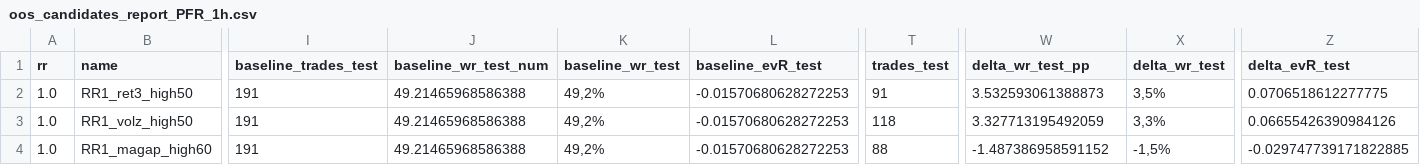
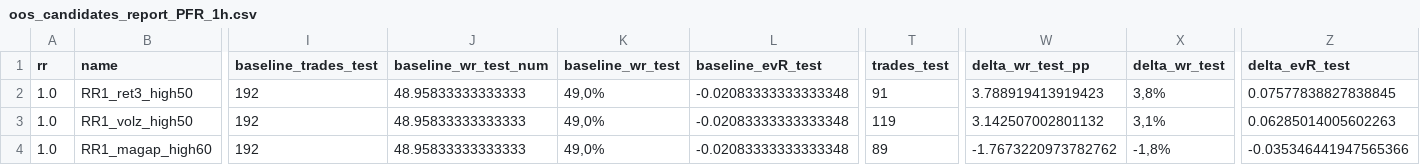
Before and after one commit to gabrielmachadogh/Backtests.v2, a CSV file: results/recommended/tf40/oos_candidates_report_PFR_1h.csv, drawn as a sheet; only a part is shown, gaps mark what is left out; the diff covers the shown part only; the diff names each change by its address in the sheet, - before the commit and + after, or states it on an @@ line.

```diff
--- a/results/recommended/tf40/oos_candidates_report_PFR_1h.csv
+++ b/results/recommended/tf40/oos_candidates_report_PFR_1h.csv
-I2:I4 (baseline_trades_test): 191
+I2:I4 (baseline_trades_test): 192
-J2:J4 (baseline_wr_test_num): 49.21465968586388
+J2:J4 (baseline_wr_test_num): 48.95833333333333
-K2:K4 (baseline_wr_test): 49,2%
+K2:K4 (baseline_wr_test): 49,0%
-L2:L4 (baseline_evR_test): -0.01570680628272253
+L2:L4 (baseline_evR_test): -0.02083333333333348
-W2 (delta_wr_test_pp): 3.532593061388873
+W2 (delta_wr_test_pp): 3.788919413919423
-X2 (delta_wr_test): 3,5%
+X2 (delta_wr_test): 3,8%
-Z2 (delta_evR_test): 0.0706518612277775
+Z2 (delta_evR_test): 0.07577838827838845
-T3 (trades_test): 118
+T3 (trades_test): 119
-W3 (delta_wr_test_pp): 3.327713195492059
+W3 (delta_wr_test_pp): 3.142507002801132
-X3 (delta_wr_test): 3,3%
+X3 (delta_wr_test): 3,1%
-Z3 (delta_evR_test): 0.06655426390984126
+Z3 (delta_evR_test): 0.06285014005602263
-T4 (trades_test): 88
+T4 (trades_test): 89
-W4 (delta_wr_test_pp): -1.487386958591152
+W4 (delta_wr_test_pp): -1.7673220973782762
-X4 (delta_wr_test): -1,5%
+X4 (delta_wr_test): -1,8%
-Z4 (delta_evR_test): -0.029747739171822885
+Z4 (delta_evR_test): -0.035346441947565366
```
Also changed, not shown: 102 edited cells elsewhere in this file, results/backtest_trades_BTC_USDT.csv, results/backtest_trades_BTC_USDT_1h_long.csv, 11 other files.
